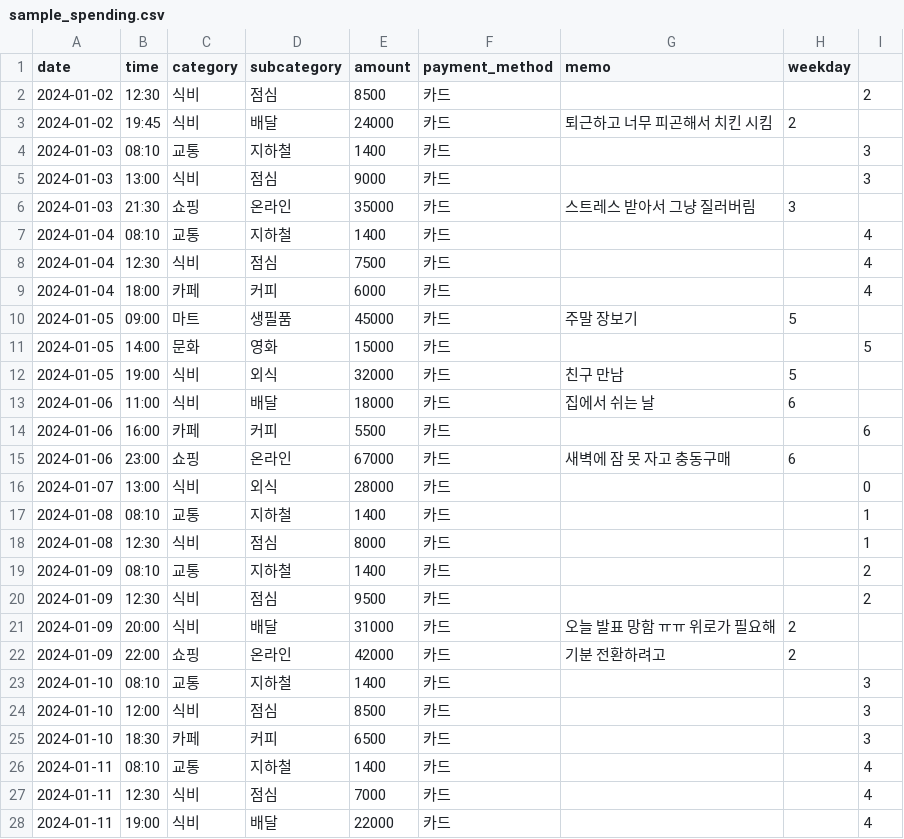
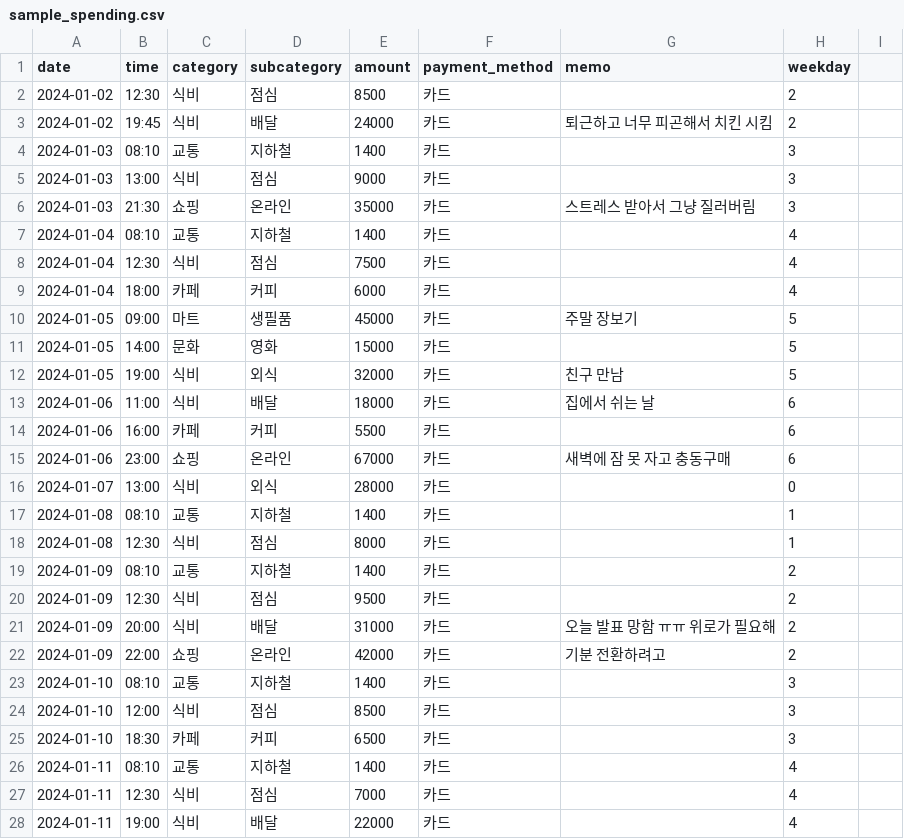
Before and after one commit to meene11/my_wallet_pattern, a CSV file: data/raw/sample_spending.csv, drawn as a sheet; only a part is shown; the diff covers the shown part only.

```diff
--- a/data/raw/sample_spending.csv
+++ b/data/raw/sample_spending.csv
@@ -1,28 +1,28 @@
 date,time,category,subcategory,amount,payment_method,memo,weekday
-2024-01-02,12:30,식비,점심,8500,카드,,,2
+2024-01-02,12:30,식비,점심,8500,카드,,2
 2024-01-02,19:45,식비,배달,24000,카드,퇴근하고 너무 피곤해서 치킨 시킴,2
-2024-01-03,08:10,교통,지하철,1400,카드,,,3
-2024-01-03,13:00,식비,점심,9000,카드,,,3
+2024-01-03,08:10,교통,지하철,1400,카드,,3
+2024-01-03,13:00,식비,점심,9000,카드,,3
 2024-01-03,21:30,쇼핑,온라인,35000,카드,스트레스 받아서 그냥 질러버림,3
-2024-01-04,08:10,교통,지하철,1400,카드,,,4
-2024-01-04,12:30,식비,점심,7500,카드,,,4
-2024-01-04,18:00,카페,커피,6000,카드,,,4
+2024-01-04,08:10,교통,지하철,1400,카드,,4
+2024-01-04,12:30,식비,점심,7500,카드,,4
+2024-01-04,18:00,카페,커피,6000,카드,,4
 2024-01-05,09:00,마트,생필품,45000,카드,주말 장보기,5
-2024-01-05,14:00,문화,영화,15000,카드,,,5
+2024-01-05,14:00,문화,영화,15000,카드,,5
 2024-01-05,19:00,식비,외식,32000,카드,친구 만남,5
 2024-01-06,11:00,식비,배달,18000,카드,집에서 쉬는 날,6
-2024-01-06,16:00,카페,커피,5500,카드,,,6
+2024-01-06,16:00,카페,커피,5500,카드,,6
 2024-01-06,23:00,쇼핑,온라인,67000,카드,새벽에 잠 못 자고 충동구매,6
-2024-01-07,13:00,식비,외식,28000,카드,,,0
-2024-01-08,08:10,교통,지하철,1400,카드,,,1
-2024-01-08,12:30,식비,점심,8000,카드,,,1
-2024-01-09,08:10,교통,지하철,1400,카드,,,2
-2024-01-09,12:30,식비,점심,9500,카드,,,2
+2024-01-07,13:00,식비,외식,28000,카드,,0
+2024-01-08,08:10,교통,지하철,1400,카드,,1
+2024-01-08,12:30,식비,점심,8000,카드,,1
+2024-01-09,08:10,교통,지하철,1400,카드,,2
+2024-01-09,12:30,식비,점심,9500,카드,,2
 2024-01-09,20:00,식비,배달,31000,카드,오늘 발표 망함 ㅠㅠ 위로가 필요해,2
 2024-01-09,22:00,쇼핑,온라인,42000,카드,기분 전환하려고,2
-2024-01-10,08:10,교통,지하철,1400,카드,,,3
-2024-01-10,12:00,식비,점심,8500,카드,,,3
-2024-01-10,18:30,카페,커피,6500,카드,,,3
-2024-01-11,08:10,교통,지하철,1400,카드,,,4
-2024-01-11,12:30,식비,점심,7000,카드,,,4
-2024-01-11,19:00,식비,배달,22000,카드,,,4
+2024-01-10,08:10,교통,지하철,1400,카드,,3
+2024-01-10,12:00,식비,점심,8500,카드,,3
+2024-01-10,18:30,카페,커피,6500,카드,,3
+2024-01-11,08:10,교통,지하철,1400,카드,,4
+2024-01-11,12:30,식비,점심,7000,카드,,4
+2024-01-11,19:00,식비,배달,22000,카드,,4
```
Also changed, not shown: 118 edited cells elsewhere in this file, 3 other files.
